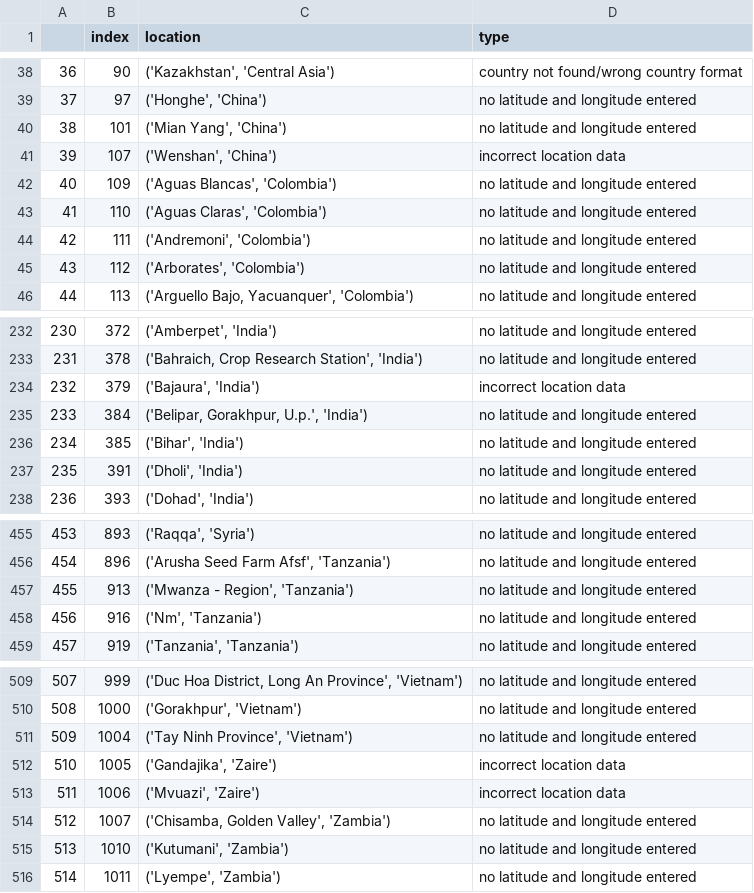
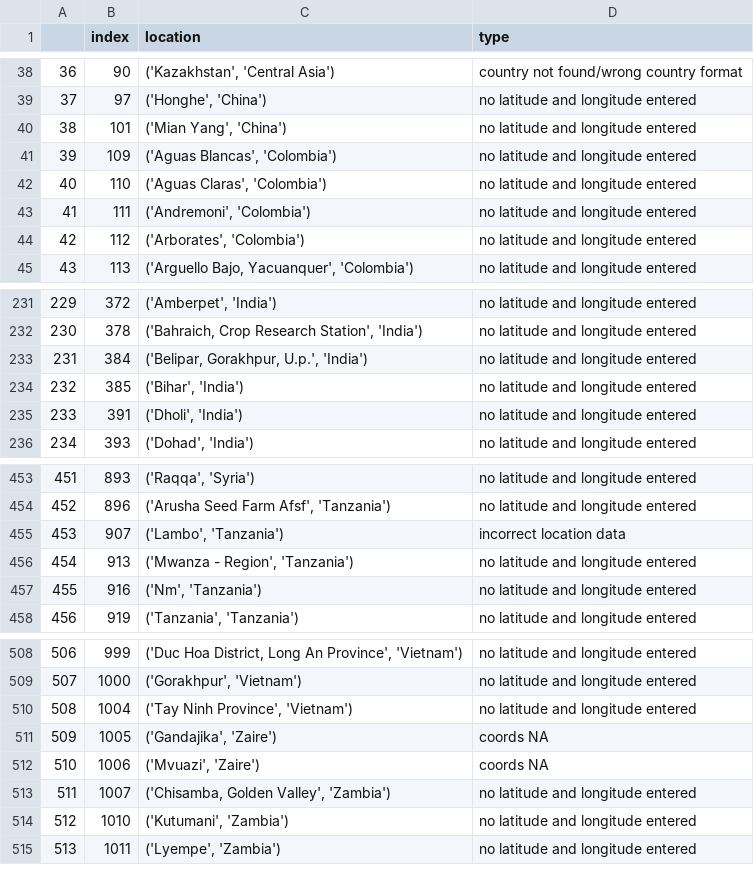
Before and after one commit to Sammy-F/IaaGeoDataCleaning, a CSV file: IaaGeoDataCleaning/incorrect_validation_log_2018-06-07 .csv, drawn as a sheet; only a part is shown, gaps mark what is left out; removed rows and columns are numbered as before the commit, all else as after; the diff names each change by its address in the sheet, - before the commit and + after, or states it on an @@ line.

```diff
--- a/IaaGeoDataCleaning/incorrect_validation_log_2018-06-07 .csv
+++ b/IaaGeoDataCleaning/incorrect_validation_log_2018-06-07 .csv
-row 41: 39 | 107 | ('Wenshan', 'China') | incorrect location data
@@ column A renumbered from row 41 down @@
-row 234: 232 | 379 | ('Bajaura', 'India') | incorrect location data
+row 455: 453 | 907 | ('Lambo', 'Tanzania') | incorrect location data
-D511:D512 (type): incorrect location data
+D511:D512 (type): coords NA
```
Also changed, not shown: IaaGeoDataCleaning/correct_validation_lol_2018-06-07 .csv, 2 other files.
